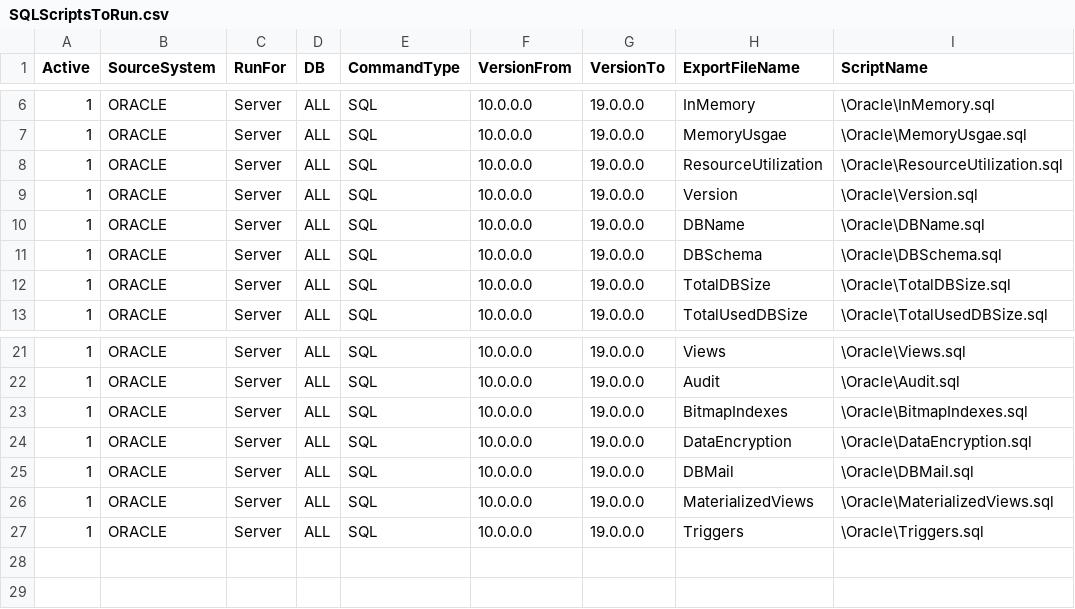
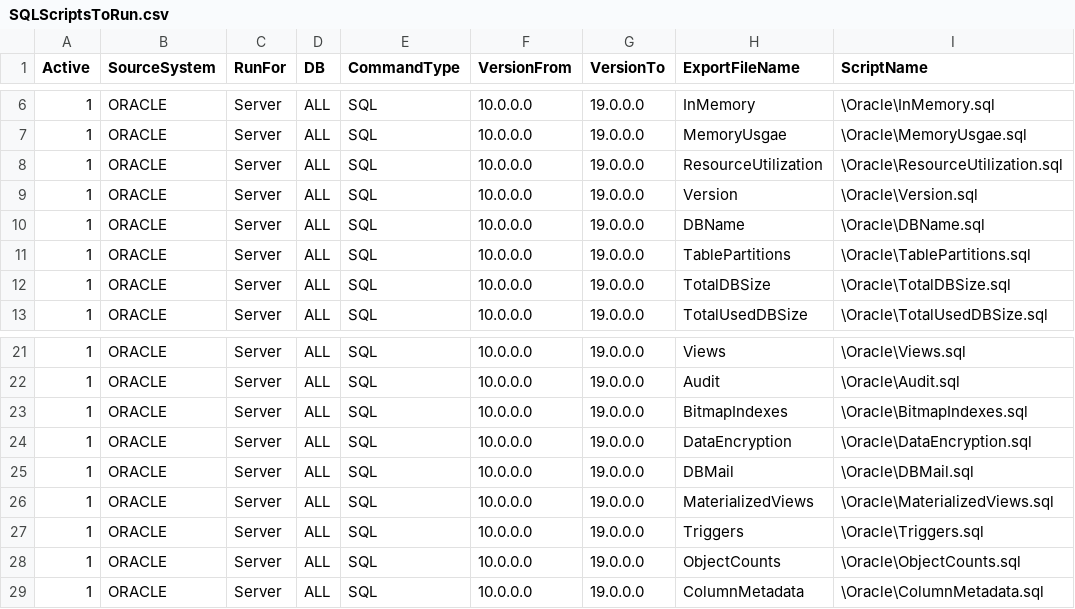
Before and after one commit to microsoft/AzureSynapseScriptsAndAccelerators, a CSV file: Assessment/Scripts/Oracle/SQLScriptsToRun.csv, drawn as a sheet; only a part is shown, gaps mark what is left out.

Commit message:
Updated Oracle SQL scripts

```diff
--- a/Assessment/Scripts/Oracle/SQLScriptsToRun.csv
+++ b/Assessment/Scripts/Oracle/SQLScriptsToRun.csv
@@ -10,3 +10,3 @@ Active,SourceSystem,RunFor,DB,CommandType,VersionFrom,VersionTo,ExportFileName,S
 1,ORACLE,Server,ALL,SQL,10.0.0.0,19.0.0.0,DBName,\Oracle\DBName.sql
-1,ORACLE,Server,ALL,SQL,10.0.0.0,19.0.0.0,DBSchema,\Oracle\DBSchema.sql
+1,ORACLE,Server,ALL,SQL,10.0.0.0,19.0.0.0,TablePartitions,\Oracle\TablePartitions.sql
 1,ORACLE,Server,ALL,SQL,10.0.0.0,19.0.0.0,TotalDBSize,\Oracle\TotalDBSize.sql
@@ -27 +27,3 @@ Active,SourceSystem,RunFor,DB,CommandType,VersionFrom,VersionTo,ExportFileName,S
 1,ORACLE,Server,ALL,SQL,10.0.0.0,19.0.0.0,Triggers,\Oracle\Triggers.sql
+1,ORACLE,Server,ALL,SQL,10.0.0.0,19.0.0.0,ObjectCounts,\Oracle\ObjectCounts.sql
+1,ORACLE,Server,ALL,SQL,10.0.0.0,19.0.0.0,ColumnMetadata,\Oracle\ColumnMetadata.sql
```
Also changed, not shown: 18 other files.
